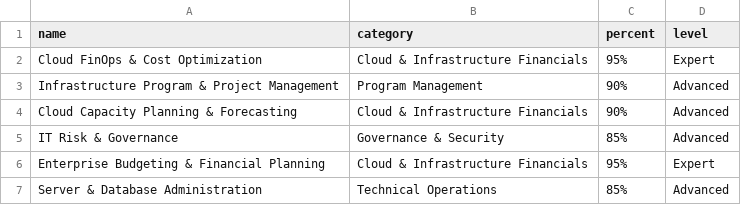
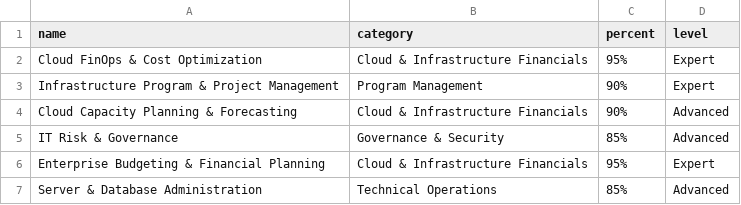
Before and after one commit to xchan08/xchan08.github.io, a CSV file: data/Skills.csv, drawn as a sheet.

Commit message:
chore: sync bio data from sheet

```diff
--- a/data/Skills.csv
+++ b/data/Skills.csv
@@ -2,3 +2,3 @@ name,category,percent,level
 Cloud FinOps & Cost Optimization,Cloud & Infrastructure Financials,95%,Expert
-Infrastructure Program & Project Management,Program Management,90%,Advanced
+Infrastructure Program & Project Management,Program Management,90%,Expert
 Cloud Capacity Planning & Forecasting,Cloud & Infrastructure Financials,90%,Advanced
```
